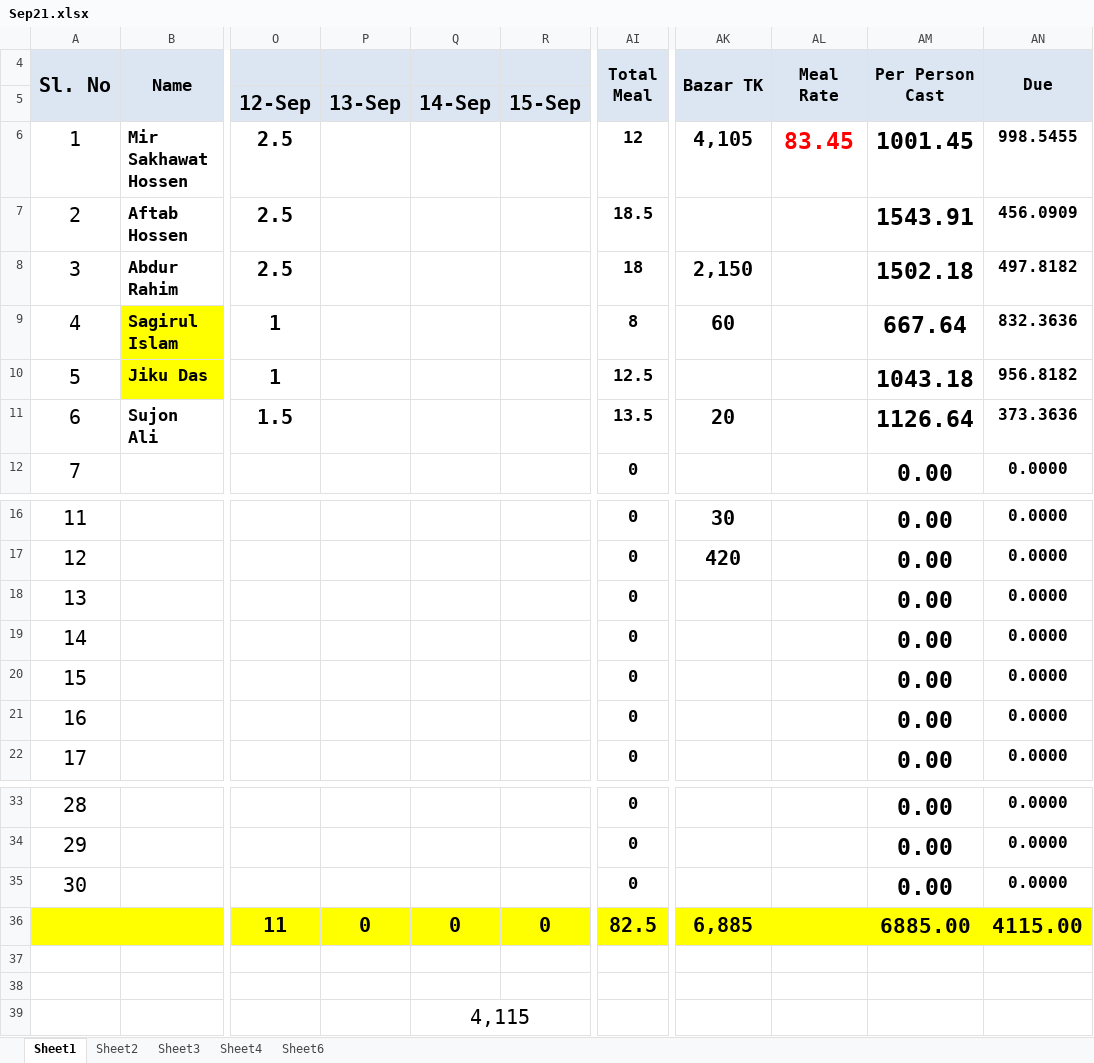
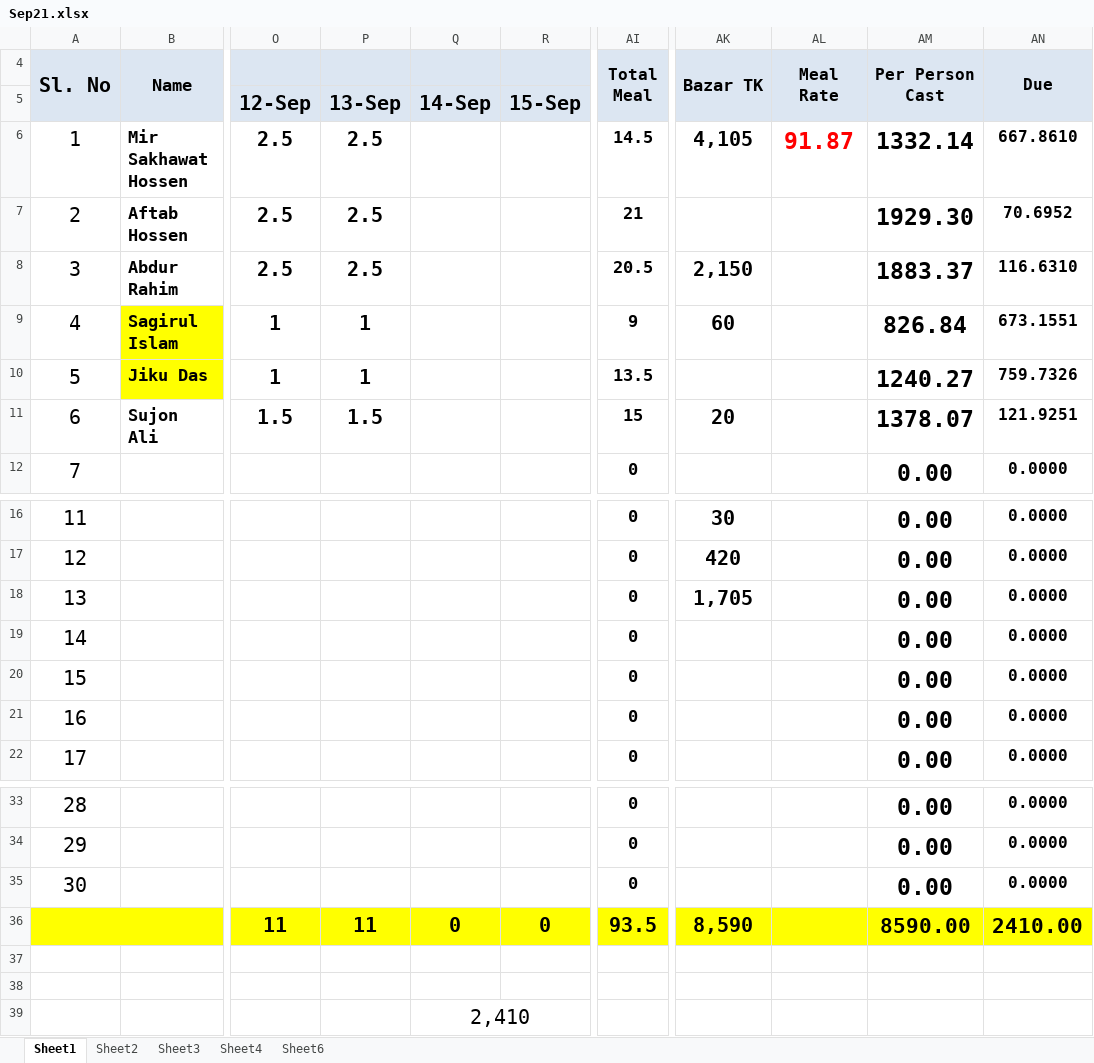
Before and after one commit to sakhawat-code-info/meal, an Excel workbook: Sep21.xlsx, sheet Sheet1, drawn as a sheet; only a part is shown, gaps mark what is left out; values as stored, in another font and other column widths than the file's, no borders; the diff names each change by its address in the sheet, - before the commit and + after, or states it on an @@ line.

Commit message:
meal added

```diff
--- a/Sep21.xlsx (sheet Sheet1)
+++ b/Sep21.xlsx (sheet Sheet1)
-P6:P8: (empty)
+P6:P8: 2.5
-AI6 (Total Meal): 12
+AI6 (Total Meal): 14.5
-AL6 (Meal Rate): 83.45
+AL6 (Meal Rate): 91.87
-AM6 (Per Person Cast): 1001.45
+AM6 (Per Person Cast): 1332.14
-AN6 (Due): 998.5455
+AN6 (Due): 667.8610
-AI7 (Total Meal): 18.5
+AI7 (Total Meal): 21
-AM7 (Per Person Cast): 1543.91
+AM7 (Per Person Cast): 1929.30
-AN7 (Due): 456.0909
+AN7 (Due): 70.6952
-AI8 (Total Meal): 18
+AI8 (Total Meal): 20.5
-AM8 (Per Person Cast): 1502.18
+AM8 (Per Person Cast): 1883.37
-AN8 (Due): 497.8182
+AN8 (Due): 116.6310
-P9:P10: (empty)
+P9:P10: 1
-AI9 (Total Meal): 8
+AI9 (Total Meal): 9
-AM9 (Per Person Cast): 667.64
+AM9 (Per Person Cast): 826.84
-AN9 (Due): 832.3636
+AN9 (Due): 673.1551
-AI10 (Total Meal): 12.5
+AI10 (Total Meal): 13.5
-AM10 (Per Person Cast): 1043.18
+AM10 (Per Person Cast): 1240.27
-AN10 (Due): 956.8182
+AN10 (Due): 759.7326
-P11: (empty)
+P11: 1.5
-AI11 (Total Meal): 13.5
+AI11 (Total Meal): 15
-AM11 (Per Person Cast): 1126.64
+AM11 (Per Person Cast): 1378.07
-AN11 (Due): 373.3636
+AN11 (Due): 121.9251
-AK18 (Bazar TK): (empty)
+AK18 (Bazar TK): 1,705
-P36: 0
+P36: 11
-AI36 (Total Meal): 82.5
+AI36 (Total Meal): 93.5
-AK36 (Bazar TK): 6,885
+AK36 (Bazar TK): 8,590
-AM36 (Per Person Cast): 6885.00
+AM36 (Per Person Cast): 8590.00
-AN36 (Due): 4115.00
+AN36 (Due): 2410.00
-Q39: 4,115
+Q39: 2,410
```
